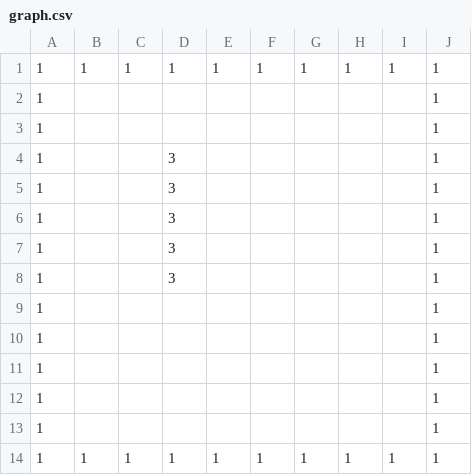
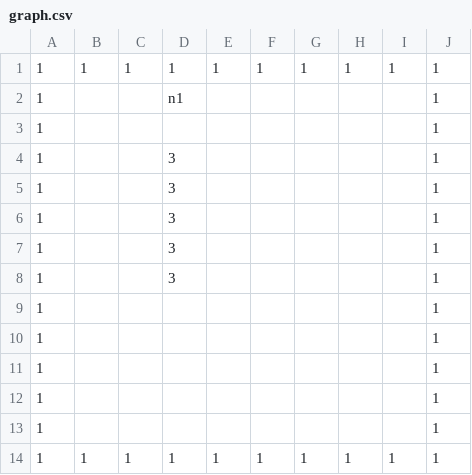
Before and after one commit to poisonous60/pathfinder_ver1.1, a CSV file: graph.csv, drawn as a sheet.

```diff
--- a/graph.csv
+++ b/graph.csv
@@ -1,3 +1,3 @@
 1,1,1,1,1,1,1,1,1,1
-1,,,,,,,,,1
+1,,,n1,,,,,,1
 1,,,,,,,,,1
```
Also changed, not shown: 3 other files.
